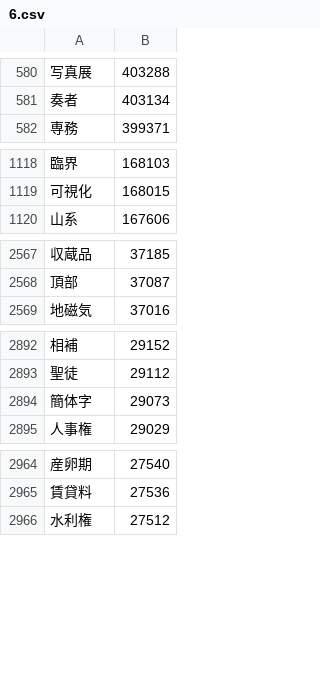
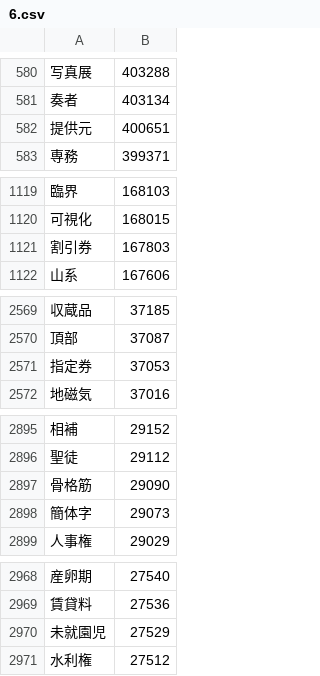
Before and after one commit to marmooo/graded-idioms-ja, a CSV file: dist/6.csv, drawn as a sheet; only a part is shown, gaps mark what is left out; the diff covers the shown part only.

```diff
--- a/dist/6.csv
+++ b/dist/6.csv
@@ -581,2 +581,3 @@
 奏者,403134
+提供元,400651
 専務,399371
@@ -1119,2 +1120,3 @@
 可視化,168015
+割引券,167803
 山系,167606
@@ -2568,2 +2570,3 @@
 頂部,37087
+指定券,37053
 地磁気,37016
@@ -2893,2 +2896,3 @@
 聖徒,29112
+骨格筋,29090
 簡体字,29073
@@ -2965,2 +2969,3 @@
 賃貸料,27536
+未就園児,27529
 水利権,27512
```
Also changed, not shown: 11 added rows elsewhere in this file, dist/4.csv, dist/5.csv, 8 other files.
